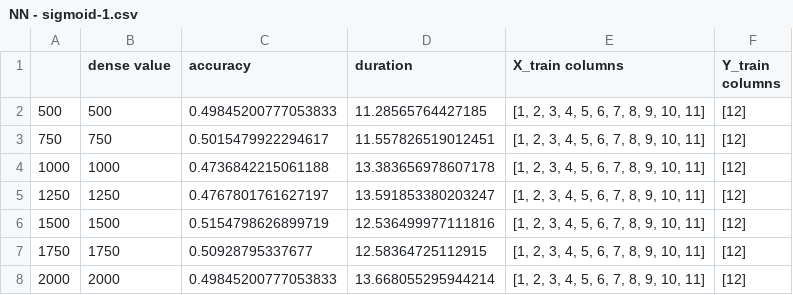
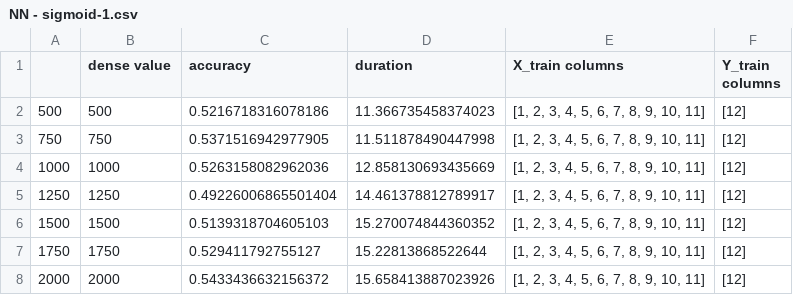
Before and after one commit to e0533412/MachineLearningModels, a CSV file: NEURAL NETWORK/NN - sigmoid-1.csv, drawn as a sheet.

```diff
--- a/NEURAL NETWORK/NN - sigmoid-1.csv
+++ b/NEURAL NETWORK/NN - sigmoid-1.csv
@@ -1,8 +1,8 @@
 ,dense value,accuracy,duration,X_train columns,Y_train columns
-500,500,0.49845200777053833,11.28565764427185,"[1, 2, 3, 4, 5, 6, 7, 8, 9, 10, 11]",[12]
-750,750,0.5015479922294617,11.557826519012451,"[1, 2, 3, 4, 5, 6, 7, 8, 9, 10, 11]",[12]
-1000,1000,0.4736842215061188,13.383656978607178,"[1, 2, 3, 4, 5, 6, 7, 8, 9, 10, 11]",[12]
-1250,1250,0.4767801761627197,13.591853380203247,"[1, 2, 3, 4, 5, 6, 7, 8, 9, 10, 11]",[12]
-1500,1500,0.5154798626899719,12.536499977111816,"[1, 2, 3, 4, 5, 6, 7, 8, 9, 10, 11]",[12]
-1750,1750,0.50928795337677,12.58364725112915,"[1, 2, 3, 4, 5, 6, 7, 8, 9, 10, 11]",[12]
-2000,2000,0.49845200777053833,13.668055295944214,"[1, 2, 3, 4, 5, 6, 7, 8, 9, 10, 11]",[12]
+500,500,0.5216718316078186,11.366735458374023,"[1, 2, 3, 4, 5, 6, 7, 8, 9, 10, 11]",[12]
+750,750,0.5371516942977905,11.511878490447998,"[1, 2, 3, 4, 5, 6, 7, 8, 9, 10, 11]",[12]
+1000,1000,0.5263158082962036,12.858130693435669,"[1, 2, 3, 4, 5, 6, 7, 8, 9, 10, 11]",[12]
+1250,1250,0.49226006865501404,14.461378812789917,"[1, 2, 3, 4, 5, 6, 7, 8, 9, 10, 11]",[12]
+1500,1500,0.5139318704605103,15.270074844360352,"[1, 2, 3, 4, 5, 6, 7, 8, 9, 10, 11]",[12]
+1750,1750,0.529411792755127,15.22813868522644,"[1, 2, 3, 4, 5, 6, 7, 8, 9, 10, 11]",[12]
+2000,2000,0.5433436632156372,15.658413887023926,"[1, 2, 3, 4, 5, 6, 7, 8, 9, 10, 11]",[12]
```
Also changed, not shown: LOGREG/LogReg - PCA-1.csv, LOGREG/LogReg - PCA-2.csv, 5 other files.
